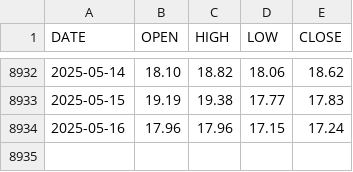
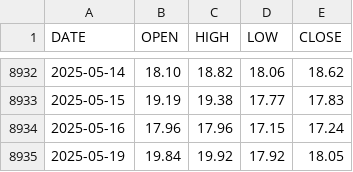
Before and after one commit to aiskakov28/vit_price_index, a CSV file: VIX_History.csv, drawn as a sheet; only a part is shown, gaps mark what is left out.

```diff
--- a/VIX_History.csv
+++ b/VIX_History.csv
@@ -8934 +8934,2 @@ DATE,OPEN,HIGH,LOW,CLOSE
 2025-05-16,17.96,17.96,17.15,17.24
+2025-05-19,19.84,19.92,17.92,18.05
```
